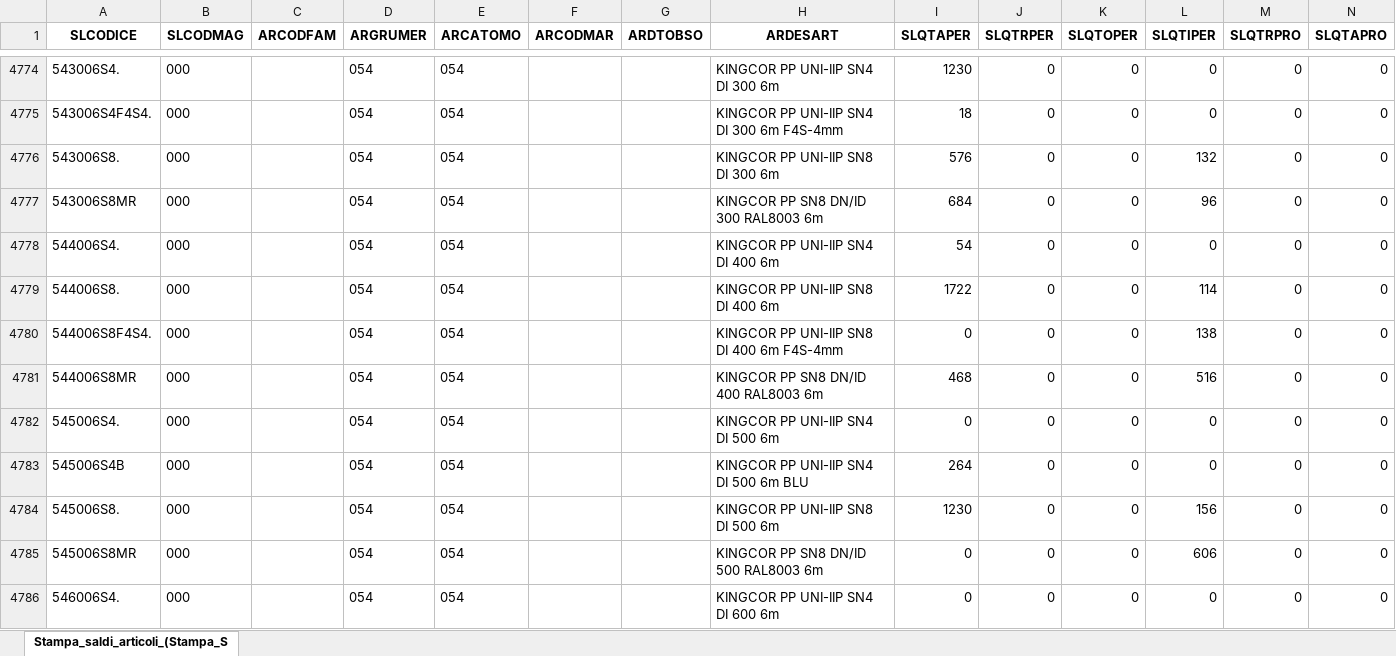
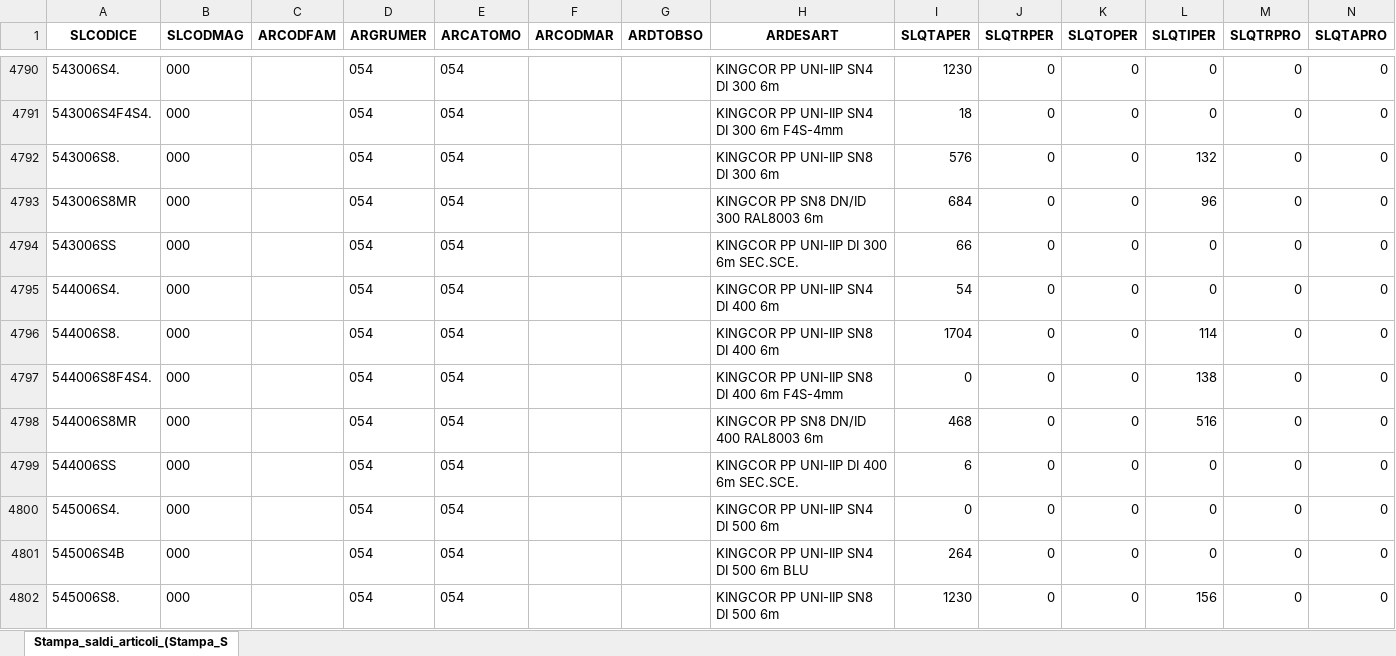
Before and after one commit to Riccini/giacenze-magazzino, an Excel workbook: Stampa_saldi_articoli_(Stampa_Saldi_Contabili_Articoli).xlsx, sheet Stampa_saldi_articoli_(Stampa_S, drawn as a sheet; only a part is shown, gaps mark what is left out; the shorter side is filled out with more unchanged rows; values as stored, in another font and other column widths than the file's, no borders; addresses are those after the commit; the diff covers the shown part only; the diff names each change by its address in the sheet, - before the commit and + after, or states it on an @@ line.

```diff
--- a/Stampa_saldi_articoli_(Stampa_Saldi_Contabili_Articoli).xlsx (sheet Stampa_saldi_articoli_(Stampa_S)
+++ b/Stampa_saldi_articoli_(Stampa_Saldi_Contabili_Articoli).xlsx (sheet Stampa_saldi_articoli_(Stampa_S)
+row 4794: 543006SS | 000 |  | 054 | 054 |  |  | KINGCOR PP UNI-IIP DI 300 6m SEC.SCE. | 66 | 0 | 0 | 0 | 0 | 0
-I4796 (SLQTAPER): 1722
+I4796 (SLQTAPER): 1704
+row 4799: 544006SS | 000 |  | 054 | 054 |  |  | KINGCOR PP UNI-IIP DI 400 6m SEC.SCE. | 6 | 0 | 0 | 0 | 0 | 0
```
Also changed, not shown: 19 added rows and 247 edited cells elsewhere in this sheet.
